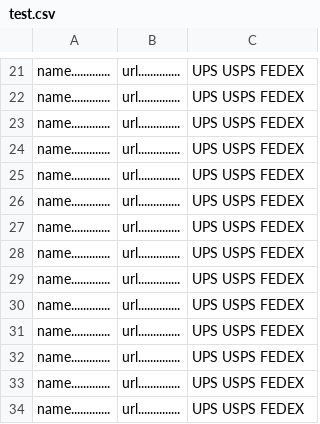
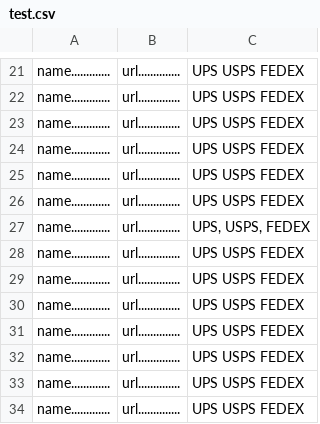
Before and after one commit to ELY3M/shipping-carriers-database, a CSV file: data/test.csv, drawn as a sheet; only a part is shown, gaps mark what is left out.

Commit message:
test.csv3

```diff
--- a/data/test.csv
+++ b/data/test.csv
@@ -26,3 +26,3 @@
 "name.............","url..............","UPS USPS FEDEX"
-"name.............","url..............","UPS USPS FEDEX"
+"name.............","url..............","UPS, USPS, FEDEX"
 "name.............","url..............","UPS USPS FEDEX"
```
